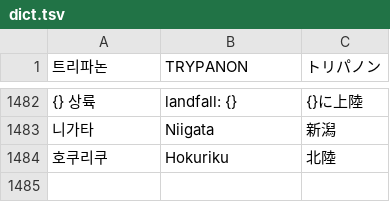
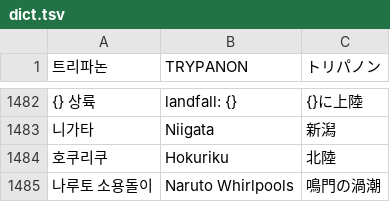
Before and after one commit to minioh81-crypto/trypanon, a TSV file: tools/i18n/dict.tsv, drawn as a sheet; only a part is shown, gaps mark what is left out; the diff names each change by its address in the sheet, - before the commit and + after, or states it on an @@ line.

```diff
--- a/tools/i18n/dict.tsv
+++ b/tools/i18n/dict.tsv
+row 1485: 나루토 소용돌이 | Naruto Whirlpools | 鳴門の渦潮
```
Also changed, not shown: 3 other files.
